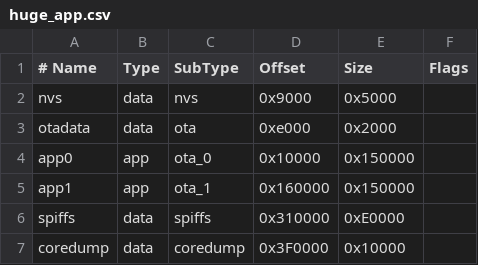
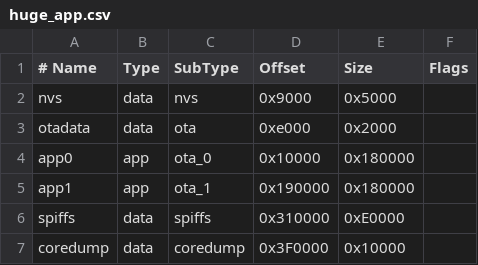
Before and after one commit to makreck/Rase, a CSV file: firmware/esp32/huge_app.csv, drawn as a sheet.

Commit message:
Partition table recalculated.

```diff
--- a/firmware/esp32/huge_app.csv
+++ b/firmware/esp32/huge_app.csv
@@ -3,4 +3,4 @@ nvs,      data, nvs,     0x9000,   0x5000,
 otadata,  data, ota,     0xe000,   0x2000,
-app0,     app,  ota_0,   0x10000,  0x150000,
-app1,     app,  ota_1,   0x160000, 0x150000,
+app0,     app,  ota_0,   0x10000,  0x180000,
+app1,     app,  ota_1,   0x190000, 0x180000,
 spiffs,   data, spiffs,  0x310000, 0xE0000,
```
